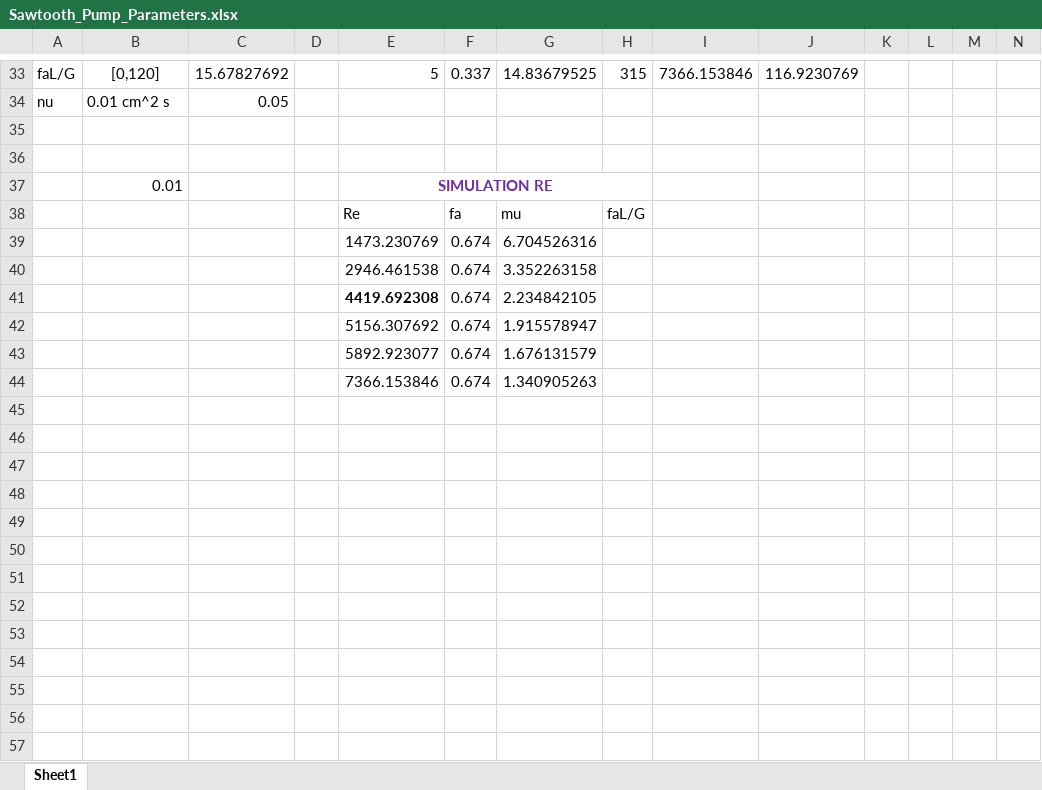
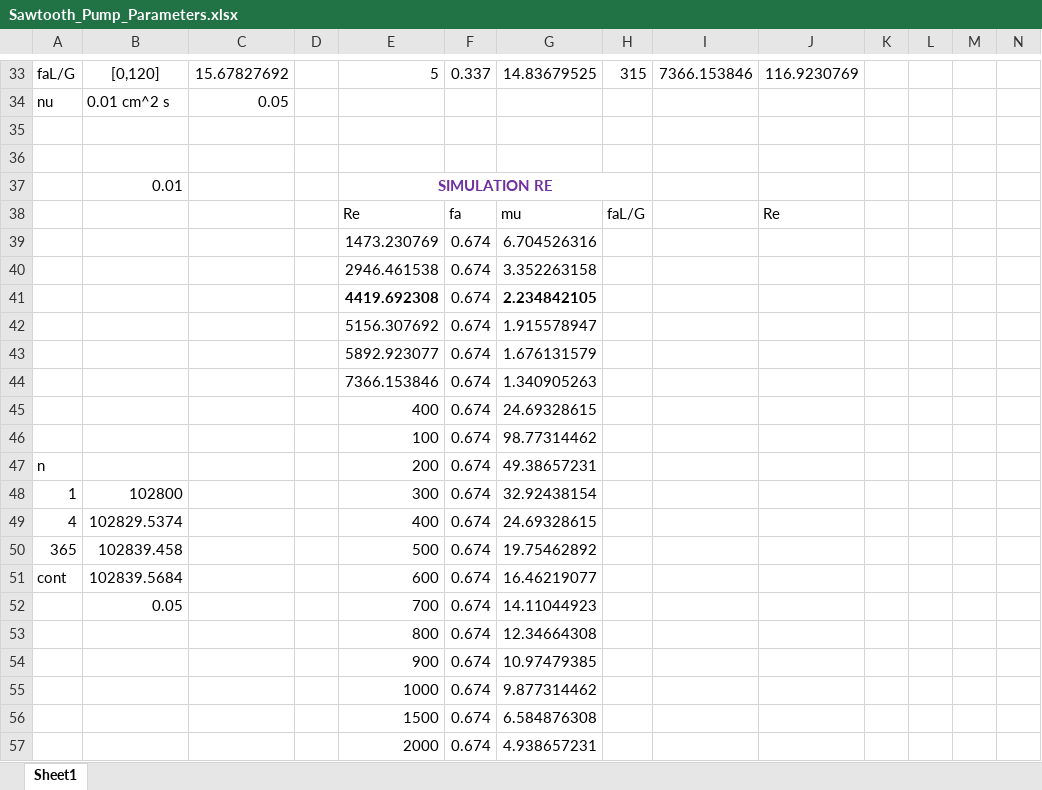
Before and after one commit to nickabattista/IB2d, an Excel workbook: matIB2d/Examples/Example_Sawtooth/Sawtooth_Pump_Parameters.xlsx, sheet Sheet1, drawn as a sheet; only a part is shown, gaps mark what is left out; values as stored, in another font and other column widths than the file's, no borders; rows hold the shown columns only; the diff covers the shown part only; the diff names each change by its address in the sheet, - before the commit and + after, or states it on an @@ line.

Commit message:
update sawtooth

```diff
--- a/matIB2d/Examples/Example_Sawtooth/Sawtooth_Pump_Parameters.xlsx (sheet Sheet1)
+++ b/matIB2d/Examples/Example_Sawtooth/Sawtooth_Pump_Parameters.xlsx (sheet Sheet1)
-J38: (empty)
+J38: Re
-G41 bold: off
+G41 bold: on
+row 45:  |  |  |  | 400 | 0.674 | 24.69328615
+row 46:  |  |  |  | 100 | 0.674 | 98.77314462
+row 47: n |  |  |  | 200 | 0.674 | 49.38657231
+row 48: 1 | 102800 |  |  | 300 | 0.674 | 32.92438154
+row 49: 4 | 102829.5374 |  |  | 400 | 0.674 | 24.69328615
+row 50: 365 | 102839.458 |  |  | 500 | 0.674 | 19.75462892
+row 51: cont | 102839.5684 |  |  | 600 | 0.674 | 16.46219077
+row 52:  | 0.05 |  |  | 700 | 0.674 | 14.11044923
+row 53:  |  |  |  | 800 | 0.674 | 12.34664308
+row 54:  |  |  |  | 900 | 0.674 | 10.97479385
+row 55:  |  |  |  | 1000 | 0.674 | 9.877314462
+row 56:  |  |  |  | 1500 | 0.674 | 6.584876308
+row 57:  |  |  |  | 2000 | 0.674 | 4.938657231
```
Also changed, not shown: 14 added rows elsewhere in this sheet, 9 other files.
